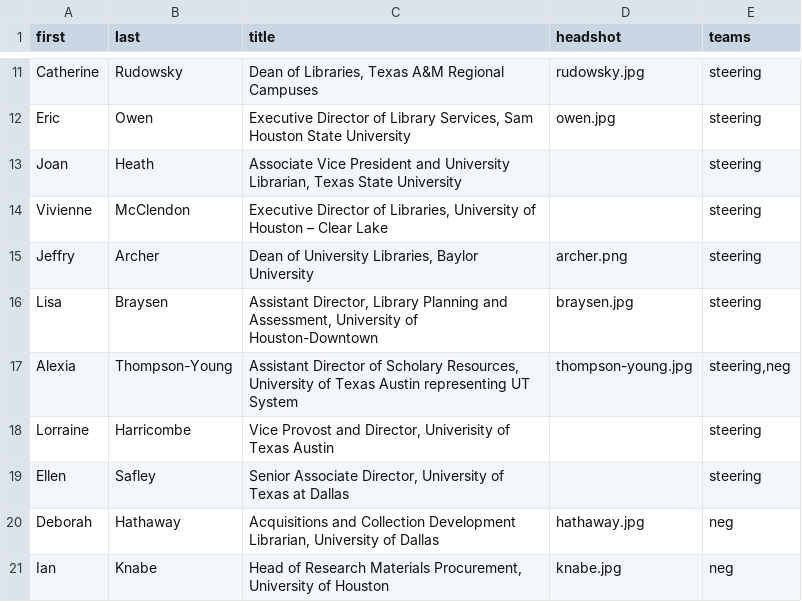
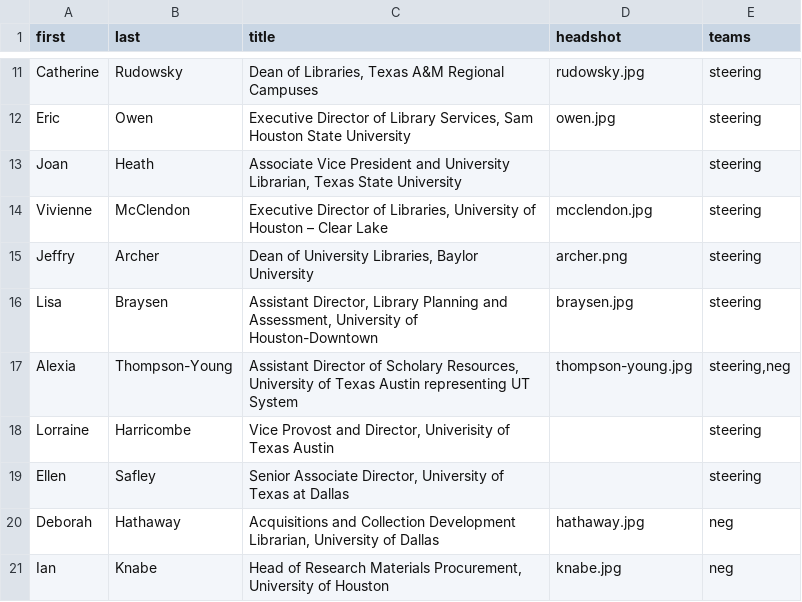
Before and after one commit to 221B-io/tlcua.org, a CSV file: content/people.csv, drawn as a sheet; only a part is shown, gaps mark what is left out.

```diff
--- a/content/people.csv
+++ b/content/people.csv
@@ -13,3 +13,3 @@ Eric,Owen,"Executive Director of Library Services, Sam Houston State University"
 Joan,Heath,"Associate Vice President and University Librarian, Texas State University",,steering
-Vivienne,McClendon,"Executive Director of Libraries, University of Houston – Clear Lake",,steering
+Vivienne,McClendon,"Executive Director of Libraries, University of Houston – Clear Lake",mcclendon.jpg,steering
 Jeffry,Archer,"Dean of University Libraries, Baylor University",archer.png,steering
```
Also changed, not shown: 2 other files.
